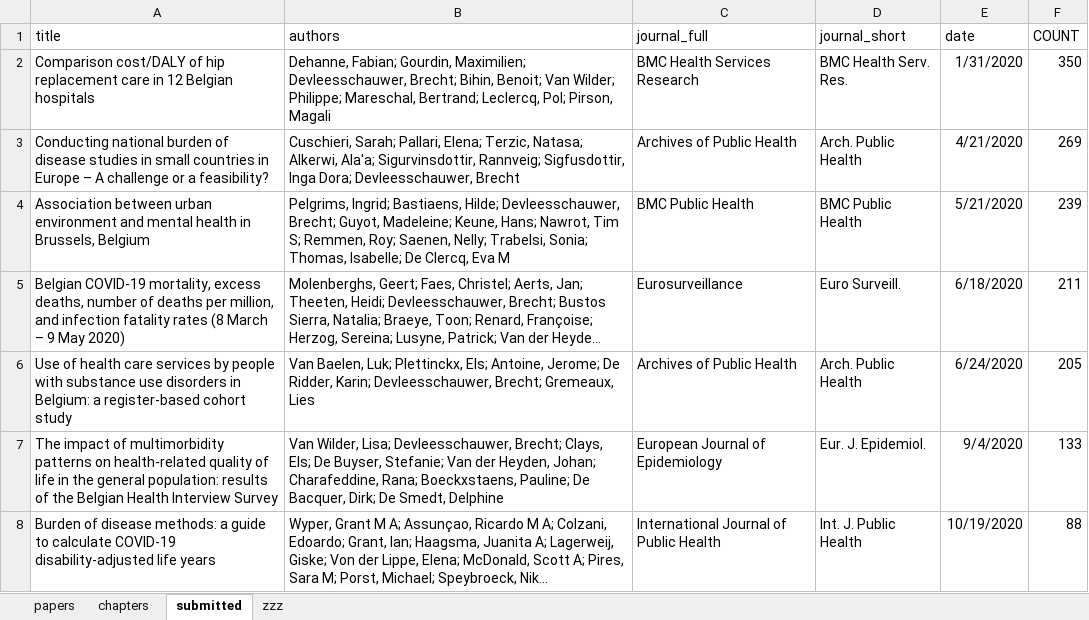
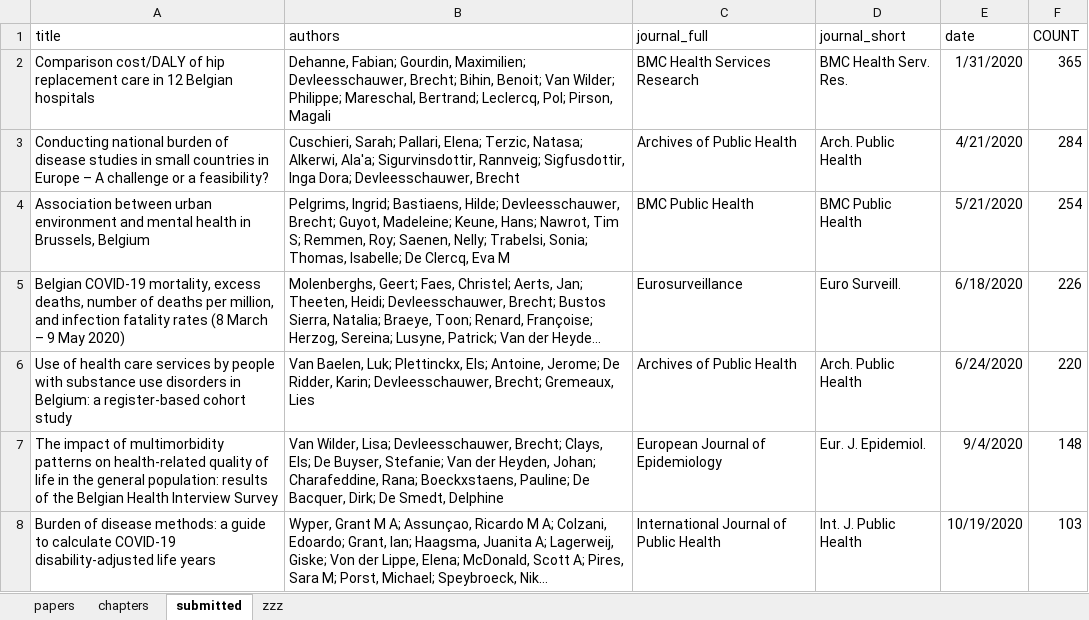
Before and after one commit to brechtdv/vitae, an Excel workbook: publications.xlsx, sheet submitted, drawn as a sheet; only a part is shown; long unchanged cells end in …; values as stored, in another font and other column widths than the file's, no borders; table styles not drawn; the diff covers the shown part only; the diff names each change by its address in the sheet, - before the commit and + after, or states it on an @@ line.

```diff
--- a/publications.xlsx (sheet submitted)
+++ b/publications.xlsx (sheet submitted)
-F2 (COUNT): 350
+F2 (COUNT): 365
-F3 (COUNT): 269
+F3 (COUNT): 284
-F4 (COUNT): 239
+F4 (COUNT): 254
-F5 (COUNT): 211
+F5 (COUNT): 226
-F6 (COUNT): 205
+F6 (COUNT): 220
-F7 (COUNT): 133
+F7 (COUNT): 148
-F8 (COUNT): 88
+F8 (COUNT): 103
```
Also changed, not shown: 1 added row and 6 edited cells elsewhere in this sheet, sheet zzz, 2 other files.
